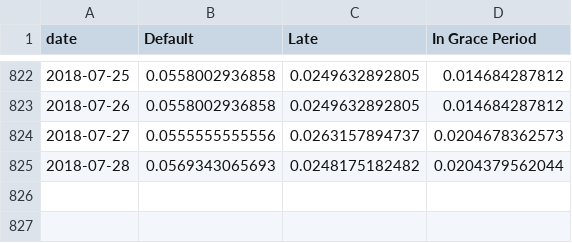
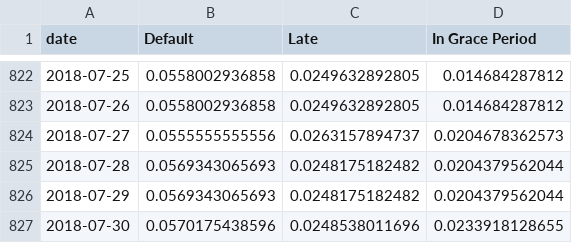
Before and after one commit to mshadish/lendingclub, a CSV file: data.csv, drawn as a sheet; only a part is shown, gaps mark what is left out; the diff names each change by its address in the sheet, - before the commit and + after, or states it on an @@ line.

Commit message:
Data update Mon Jul 30 19:10:22 PDT 2018

```diff
--- a/data.csv
+++ b/data.csv
+row 826: 2018-07-29 | 0.0569343065693 | 0.0248175182482 | 0.0204379562044
+row 827: 2018-07-30 | 0.0570175438596 | 0.0248538011696 | 0.0233918128655
```
